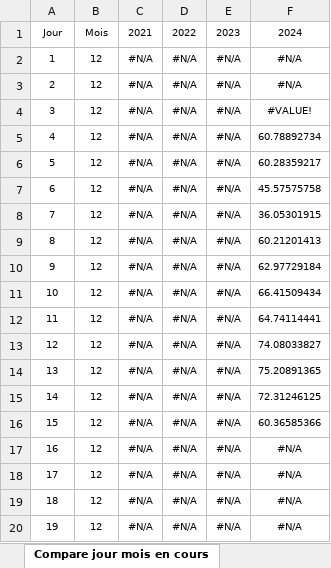
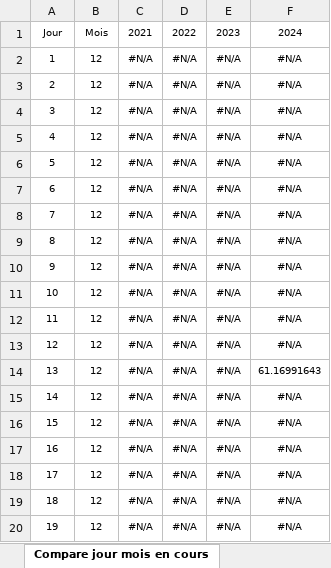
Before and after one commit to bdelion/web-scraper, an Excel workbook: assets/InputData.xlsx, sheet Compare jour mois en cours, drawn as a sheet; only a part is shown; values as stored, in another font and other column widths than the file's, no borders; charts and pictures and table styles not drawn; the diff names each change by its address in the sheet, - before the commit and + after, or states it on an @@ line.

```diff
--- a/assets/InputData.xlsx (sheet Compare jour mois en cours)
+++ b/assets/InputData.xlsx (sheet Compare jour mois en cours)
-F4: #VALUE!
+F4: #N/A
-F5: 60.78892734
+F5: #N/A
-F6: 60.28359217
+F6: #N/A
-F7: 45.57575758
+F7: #N/A
-F8: 36.05301915
+F8: #N/A
-F9: 60.21201413
+F9: #N/A
-F10: 62.97729184
+F10: #N/A
-F11: 66.41509434
+F11: #N/A
-F12: 64.74114441
+F12: #N/A
-F13: 74.08033827
+F13: #N/A
-F14: 75.20891365
+F14: 61.16991643
-F15: 72.31246125
+F15: #N/A
-F16: 60.36585366
+F16: #N/A
```
Also changed, not shown: sheet Suivi Conso New, sheet Cumul par année, sheet Compare jour mois en cours 2, sheet Ecart annuel, sheet Moyenne par jour semaine, sheet Moy par année, 5 more sheets, hidden cells, charts or pictures, assets/OutputData.xlsx, 4 other files.
